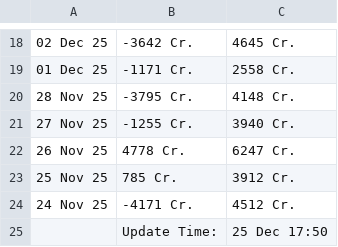
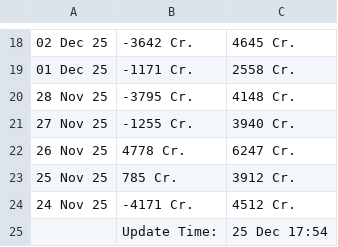
Before and after one commit to saikat-pundit/Index-NAVs, a CSV file: Data/Cash.csv, drawn as a sheet; only a part is shown, gaps mark what is left out; the diff names each change by its address in the sheet, - before the commit and + after, or states it on an @@ line.

```diff
--- a/Data/Cash.csv
+++ b/Data/Cash.csv
-C25: 25 Dec 17:50
+C25: 25 Dec 17:54
```
Also changed, not shown: Data/Economic.csv, Data/GLOBAL_COMMODITIES.csv, 5 other files.
